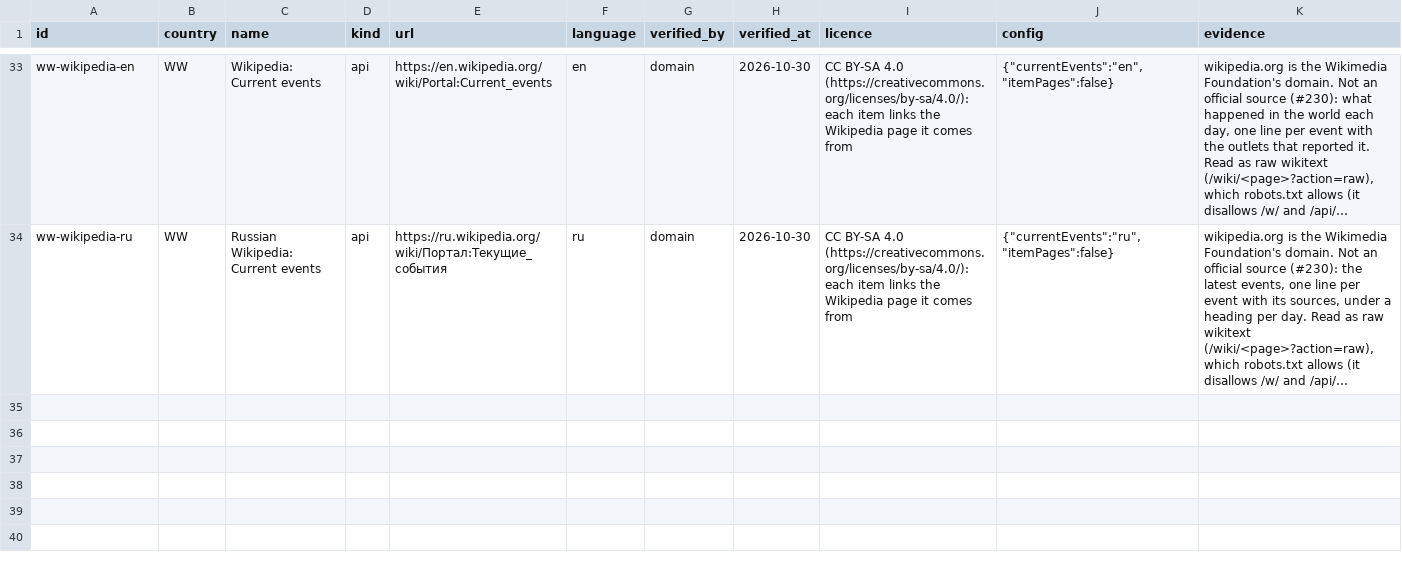
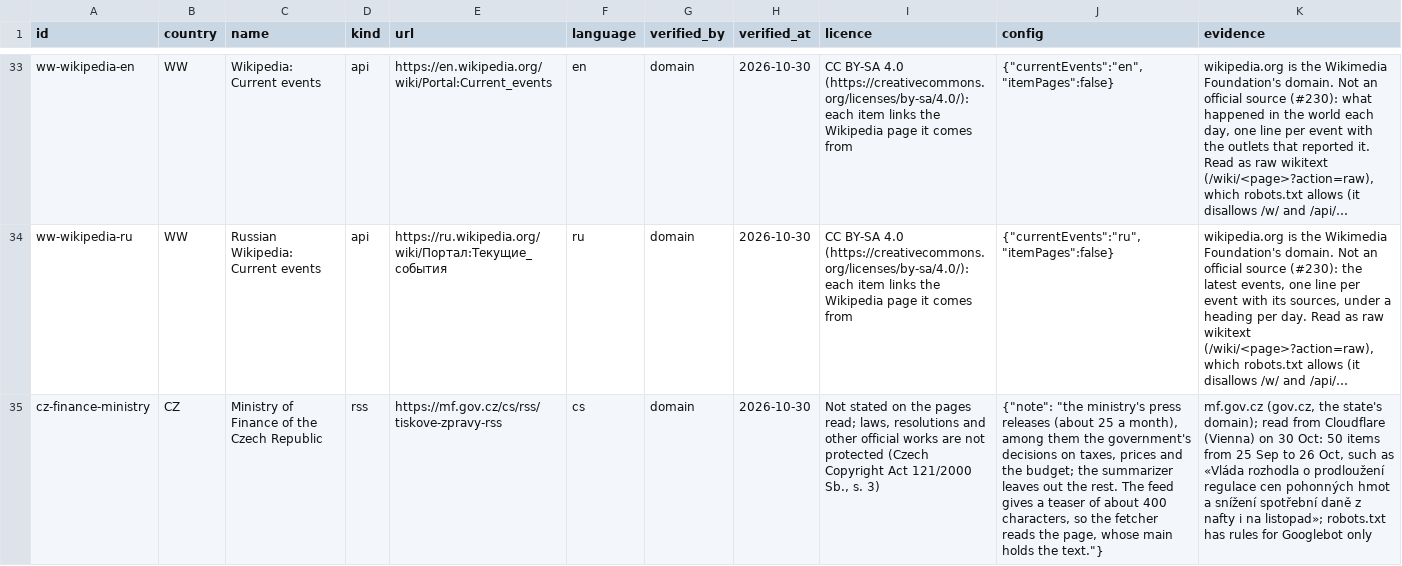
Before and after one commit to yuriityvodar-sudo/official-news, a CSV file: docs/sources.csv, drawn as a sheet; only a part is shown, gaps mark what is left out; long unchanged cells end in …; the diff covers the shown part only; the diff names each change by its address in the sheet, - before the commit and + after, or states it on an @@ line.

```diff
--- a/docs/sources.csv
+++ b/docs/sources.csv
+row 35: cz-finance-ministry | CZ | Ministry of Finance of the Czech Republic | rss | https://mf.gov.cz/cs/rss/tiskove-zpravy-rss | cs | domain | 2026-10-30 | Not stated on the pages read; laws, resolutions and other official works are not protected (Czech Copyright Act 121/2000 Sb., s. 3) | {"note": "the ministry's press releases (about 25 a month), among them the government's decisions on taxes, prices and the budget; the summarizer leaves out the rest. The feed gives a teaser of about 400 characters, so the fetcher reads the page, whose main holds the text."} | mf.gov.cz (gov.cz, the state's domain); read from Cloudflare (Vienna) on 30 Oct: 50 items from 25 Sep to 26 Oct, such as «Vláda rozhodla o prodloužení regulace cen pohonných hmot a snížení spotřební daně z nafty i na listopad»; robots.txt has rules for Googlebot only
```
Also changed, not shown: 1 added row elsewhere in this file, docs/source-credits.csv, docs/source-names.csv, 2 other files.
